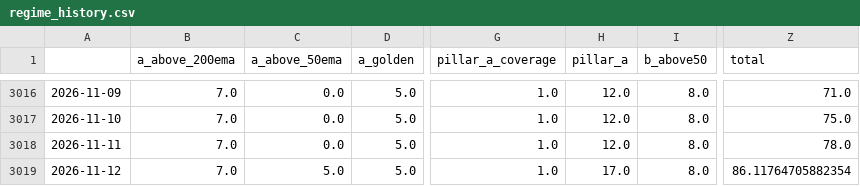
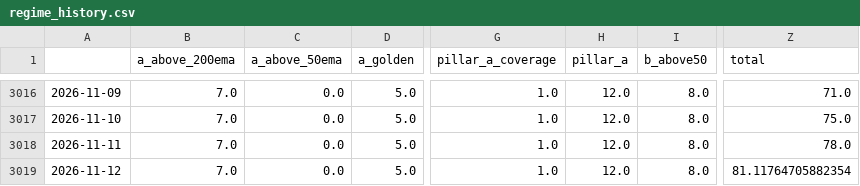
Before and after one commit to ShinJun01/us-market-system, a CSV file: results/regime_history.csv, drawn as a sheet; only a part is shown, gaps mark what is left out; the diff names each change by its address in the sheet, - before the commit and + after, or states it on an @@ line.

```diff
--- a/results/regime_history.csv
+++ b/results/regime_history.csv
-C3019 (a_above_50ema): 5.0
+C3019 (a_above_50ema): 0.0
-H3019 (pillar_a): 17.0
+H3019 (pillar_a): 12.0
-Z3019 (total): 86.11764705882354
+Z3019 (total): 81.11764705882354
```
Also changed, not shown: 4 other files.
